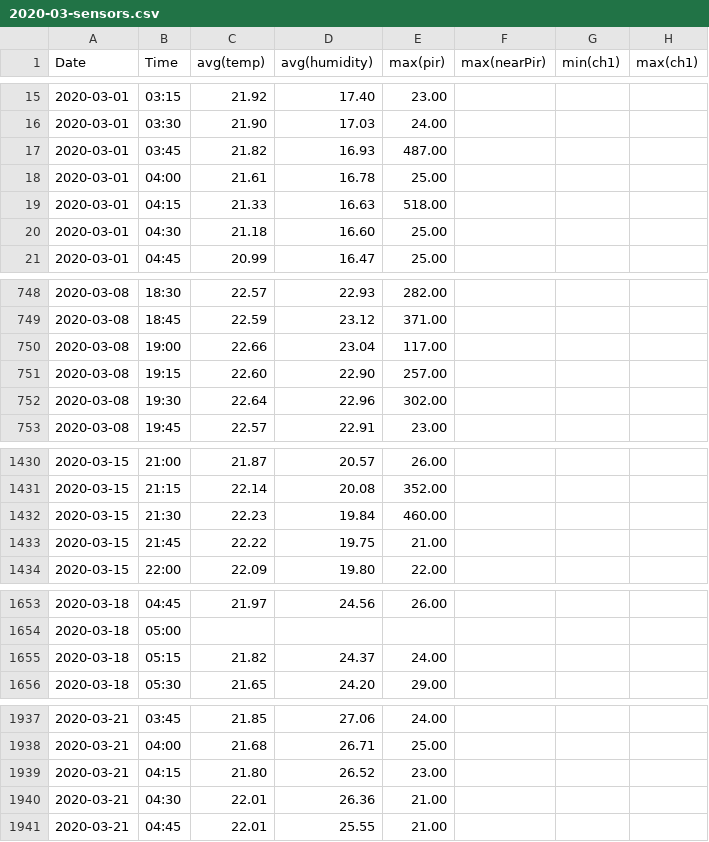
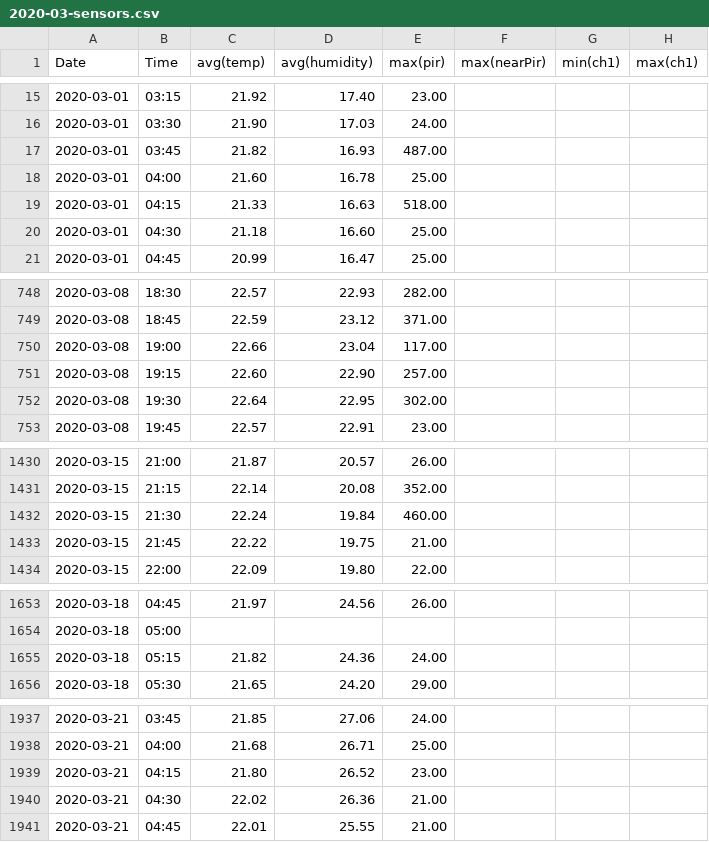
Before and after one commit to cplm98/Indoor-Room-Temperature-Forecasting, a CSV file: data/NEST/2020/03/2020-03-sensors.csv, drawn as a sheet; only a part is shown, gaps mark what is left out; the diff covers the shown part only; the diff names each change by its address in the sheet, - before the commit and + after, or states it on an @@ line.

```diff
--- a/data/NEST/2020/03/2020-03-sensors.csv
+++ b/data/NEST/2020/03/2020-03-sensors.csv
-C18 (avg(temp)): 21.61
+C18 (avg(temp)): 21.60
-D752 (avg(humidity)): 22.96
+D752 (avg(humidity)): 22.95
-C1432 (avg(temp)): 22.23
+C1432 (avg(temp)): 22.24
-D1655 (avg(humidity)): 24.37
+D1655 (avg(humidity)): 24.36
-C1940 (avg(temp)): 22.01
+C1940 (avg(temp)): 22.02
```
Also changed, not shown: 1 edited cell elsewhere in this file, data/NEST/2020/01/2020-01-sensors.csv, data/NEST/2020/02/2020-02-sensors.csv, 23 other files.
